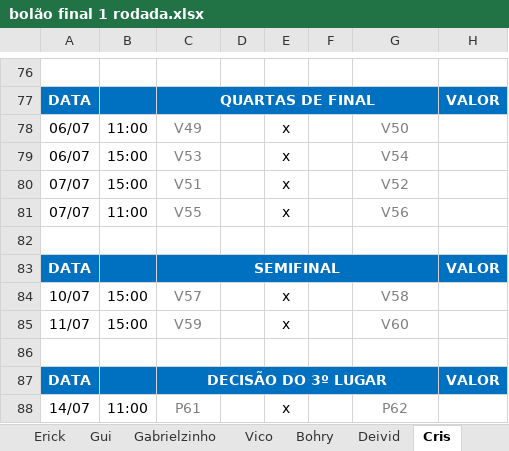
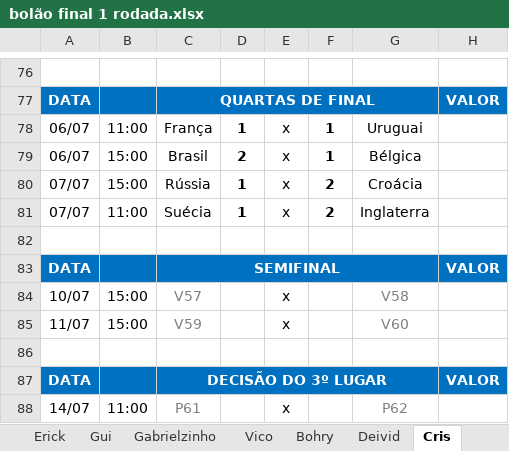
Before and after one commit to Callegas-zz/erick-da-copa-2018, an Excel workbook: bolão final 1 rodada.xlsx, sheet Cris, drawn as a sheet; only a part is shown, gaps mark what is left out; values as stored, in another font and other column widths than the file's, no borders; the diff names each change by its address in the sheet, - before the commit and + after, or states it on an @@ line.

```diff
--- a/bolão final 1 rodada.xlsx (sheet Cris)
+++ b/bolão final 1 rodada.xlsx (sheet Cris)
-C78: V49
+C78: França
-C78:C81 text colour: #7F7F7F
+C78:C81 text colour: black
-D78: (empty)
+D78: 1
-F78:F79: (empty)
+F78:F79: 1
-G78: V50
+G78: Uruguai
-G78:G81 text colour: #7F7F7F
+G78:G81 text colour: black
-C79: V53
+C79: Brasil
-D79: (empty)
+D79: 2
-G79: V54
+G79: Bélgica
-C80: V51
+C80: Rússia
-D80:D81: (empty)
+D80:D81: 1
-F80:F81: (empty)
+F80:F81: 2
-G80: V52
+G80: Croácia
-C81: V55
+C81: Suécia
-G81: V56
+G81: Inglaterra
```
Also changed, not shown: sheet Vico, sheet Gui.
